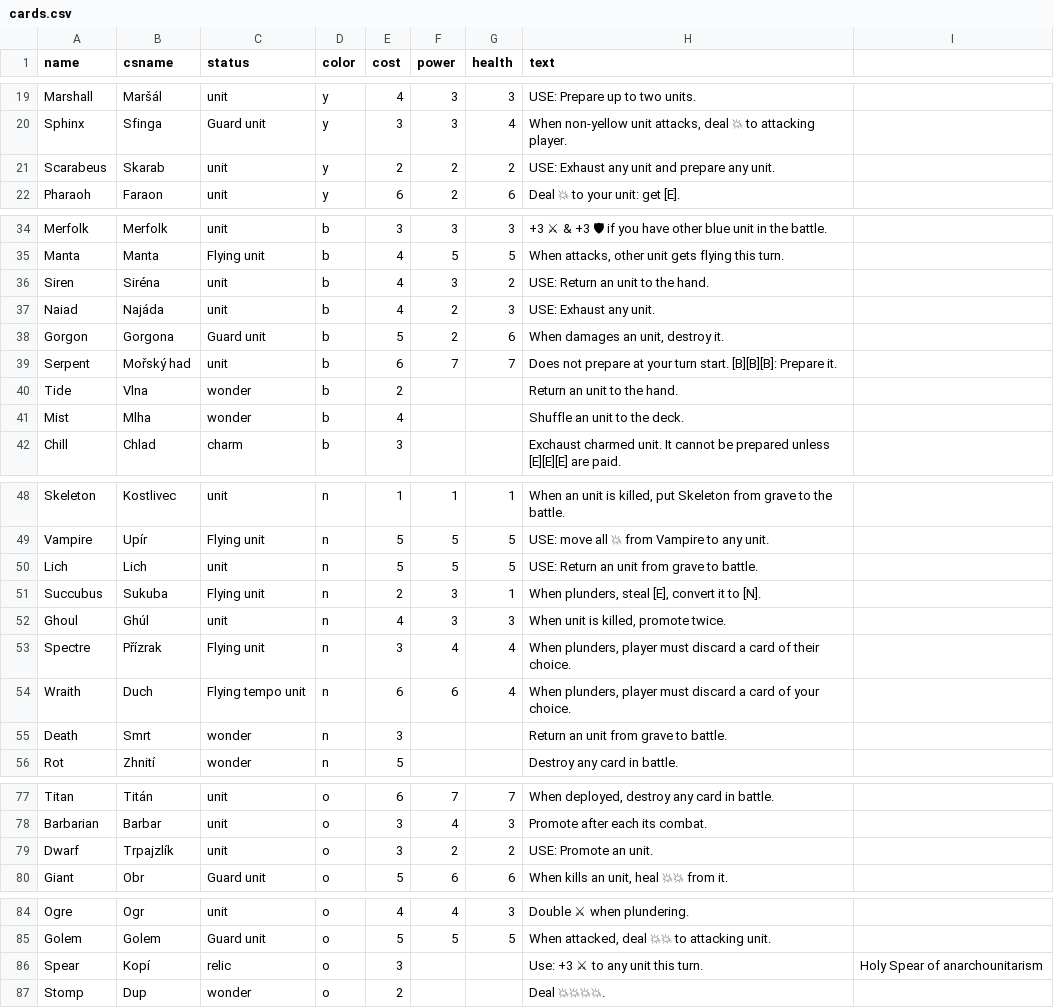
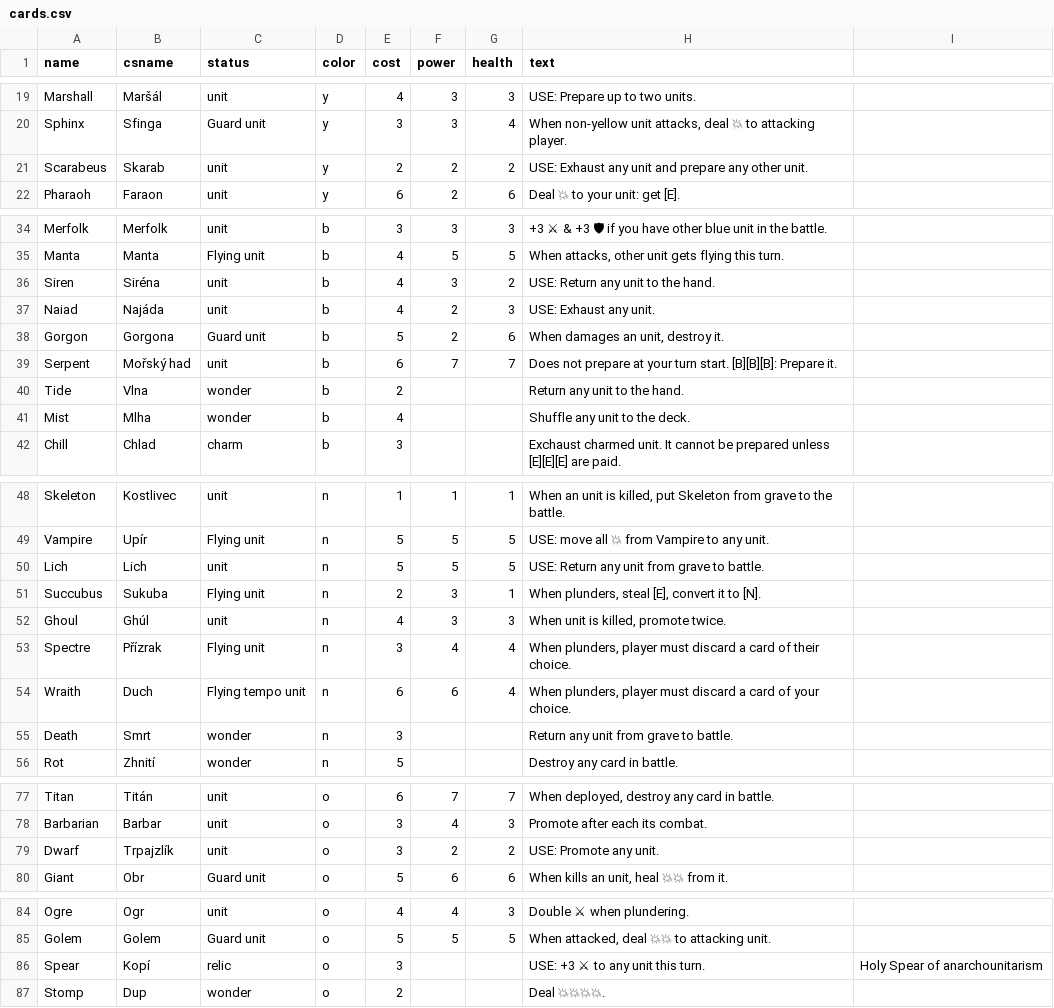
Before and after one commit to jerrylabs/card-generator, a CSV file: mysticelements/cards.csv, drawn as a sheet; only a part is shown, gaps mark what is left out; the diff covers the shown part only; the diff names each change by its address in the sheet, - before the commit and + after, or states it on an @@ line.

Commit message:
Mystic elements - brown cards

```diff
--- a/mysticelements/cards.csv
+++ b/mysticelements/cards.csv
-H21 (text): …prepare any unit.
+H21 (text): …prepare any other unit.
-H36 (text): USE: Return an unit to the hand.
+H36 (text): USE: Return any unit to the hand.
-H40 (text): Return an unit to the hand.
+H40 (text): Return any unit to the hand.
-H41 (text): Shuffle an unit to the deck.
+H41 (text): Shuffle any unit to the deck.
-H50 (text): USE: Return an unit from grave to battle.
+H50 (text): USE: Return any unit from grave to battle.
-H55 (text): Return an unit from grave to battle.
+H55 (text): Return any unit from grave to battle.
-H79 (text): USE: Promote an unit.
+H79 (text): USE: Promote any unit.
-H86 (text): Use: +3 ⚔ to any unit this turn.
+H86 (text): USE: +3 ⚔ to any unit this turn.
```
Also changed, not shown: 3 edited cells elsewhere in this file, 23 other files.
